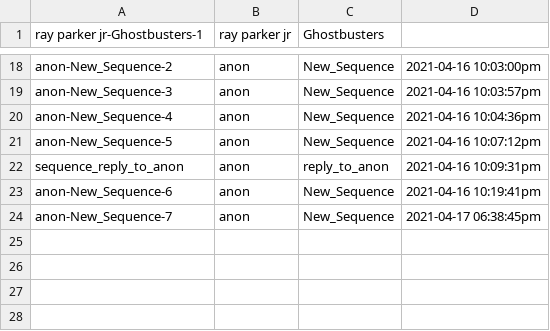
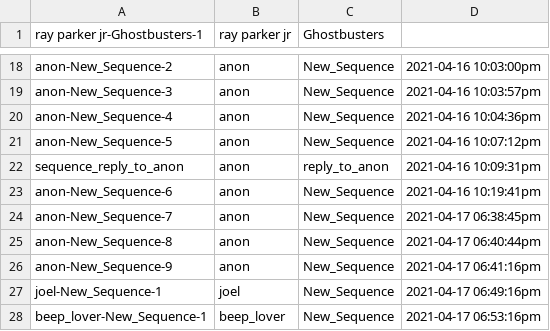
Before and after one commit to joelle-o-world/simplified-music-sequencer, a CSV file: php-api/api/sequences/index.csv, drawn as a sheet; only a part is shown, gaps mark what is left out; the diff names each change by its address in the sheet, - before the commit and + after, or states it on an @@ line.

```diff
--- a/php-api/api/sequences/index.csv
+++ b/php-api/api/sequences/index.csv
+row 25: anon-New_Sequence-8 | anon | New_Sequence | 2021-04-17 06:40:44pm
+row 26: anon-New_Sequence-9 | anon | New_Sequence | 2021-04-17 06:41:16pm
+row 27: joel-New_Sequence-1 | joel | New_Sequence | 2021-04-17 06:49:16pm
+row 28: beep_lover-New_Sequence-1 | beep_lover | New_Sequence | 2021-04-17 06:53:16pm
```
Also changed, not shown: 9 other files.
